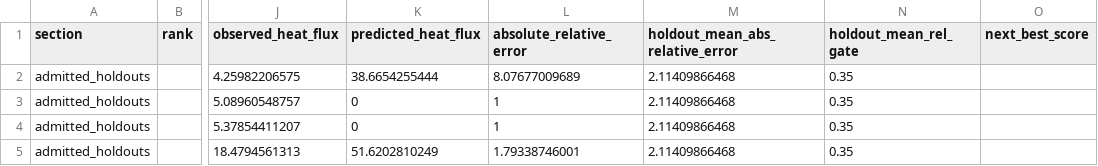
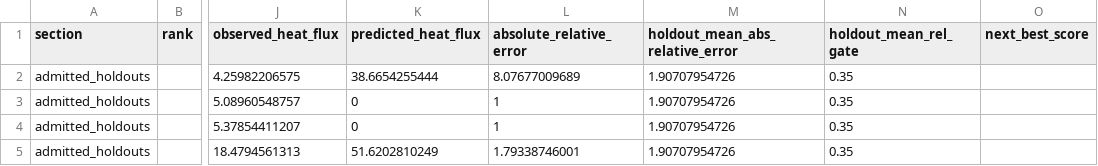
Before and after one commit to uwplasma/SPECTRAX-GK, a CSV file: docs/_static/quasilinear_holdout_gap_report.csv, drawn as a sheet; only a part is shown, gaps mark what is left out; the diff covers the shown part only; the diff names each change by its address in the sheet, - before the commit and + after, or states it on an @@ line.

Commit message:
Admit CTH-like high-grid holdout

```diff
--- a/docs/_static/quasilinear_holdout_gap_report.csv
+++ b/docs/_static/quasilinear_holdout_gap_report.csv
-M2:M5 (holdout_mean_abs_relative_error): 2.11409866468
+M2:M5 (holdout_mean_abs_relative_error): 1.90707954726
```
Also changed, not shown: 5 added rows and 2 edited cells elsewhere in this file, docs/_static/open_research_lane_status.csv, docs/_static/validation_gate_index.csv, 34 other files.
